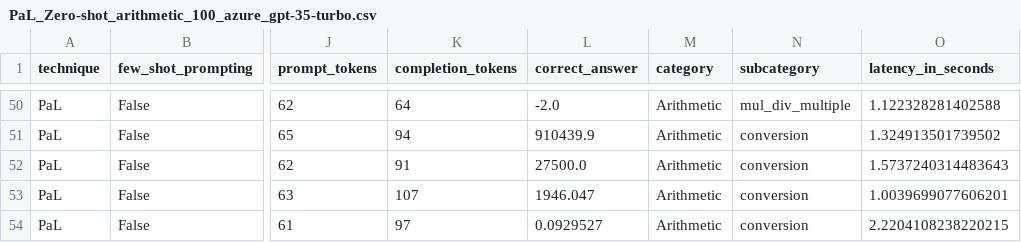
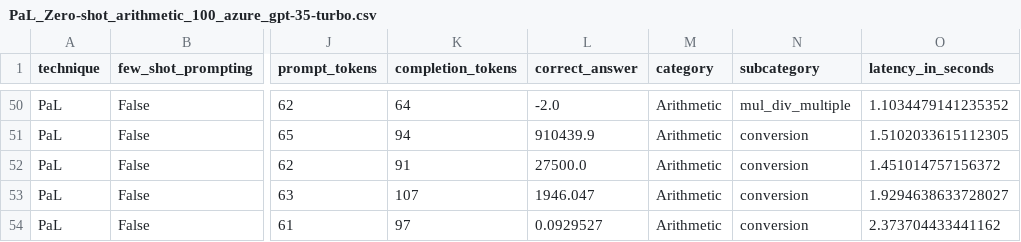
Before and after one commit to RamonKaspar/Math-Capabilities-LLM, a CSV file: evaluation/data/PaL_Zero-shot_arithmetic_100_azure_gpt-35-turbo.csv, drawn as a sheet; only a part is shown, gaps mark what is left out; the diff covers the shown part only; the diff names each change by its address in the sheet, - before the commit and + after, or states it on an @@ line.

```diff
--- a/evaluation/data/PaL_Zero-shot_arithmetic_100_azure_gpt-35-turbo.csv
+++ b/evaluation/data/PaL_Zero-shot_arithmetic_100_azure_gpt-35-turbo.csv
-O50 (latency_in_seconds): 1.122328281402588
+O50 (latency_in_seconds): 1.1034479141235352
-O51 (latency_in_seconds): 1.324913501739502
+O51 (latency_in_seconds): 1.5102033615112305
-O52 (latency_in_seconds): 1.5737240314483643
+O52 (latency_in_seconds): 1.451014757156372
-O53 (latency_in_seconds): 1.0039699077606201
+O53 (latency_in_seconds): 1.9294638633728027
-O54 (latency_in_seconds): 2.2204108238220215
+O54 (latency_in_seconds): 2.373704433441162
```
Also changed, not shown: 135 edited cells elsewhere in this file, evaluation/data/Baseline_Zero-shot_wordProblems_100_azure_gpt-35-turbo.csv, evaluation/data/PaL_Zero-shot_wordProblems_100_azure_gpt-35-turbo.csv.
